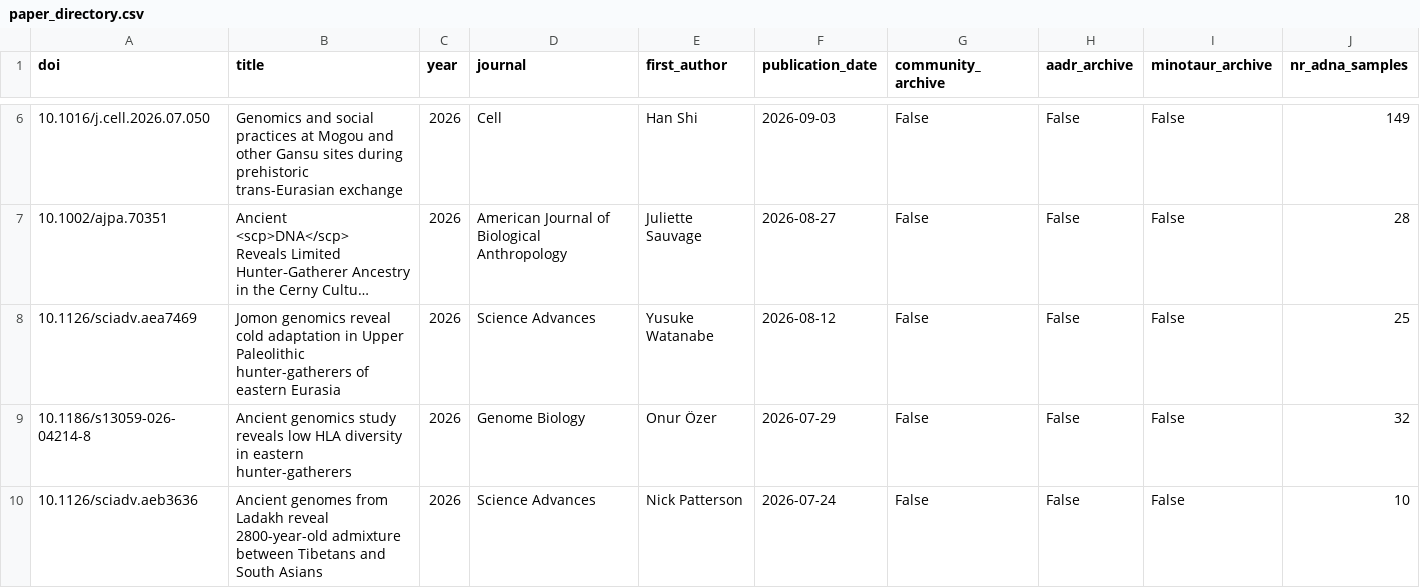
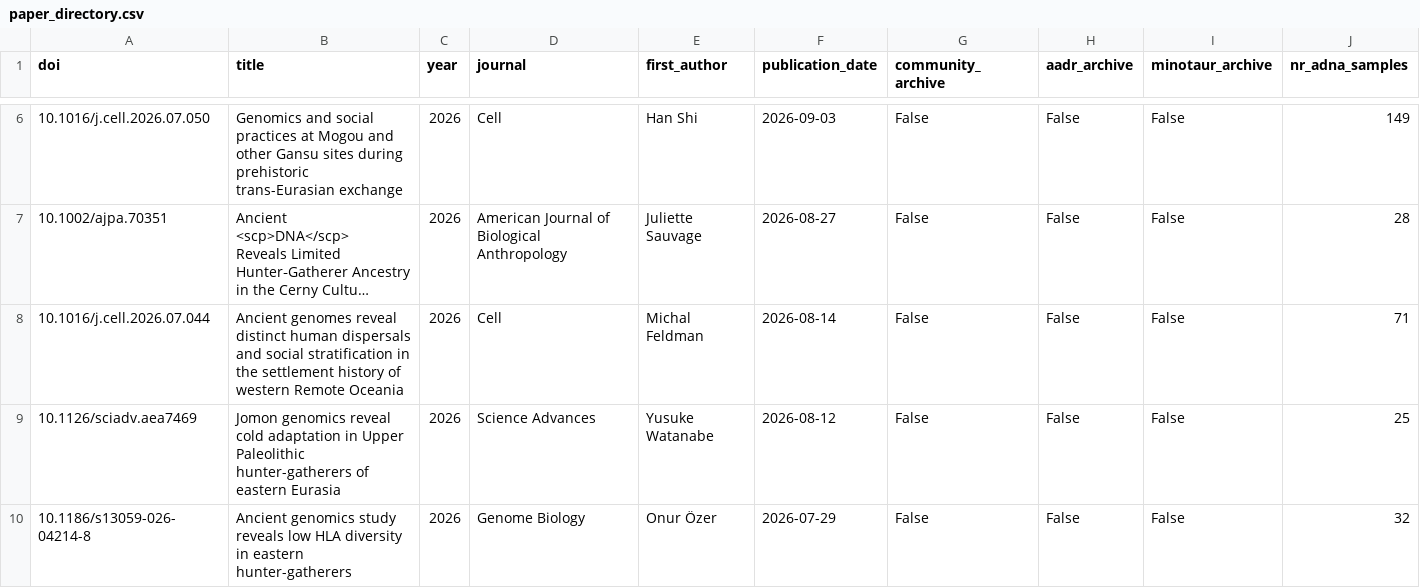
Before and after one commit to poseidon-framework/paper-directory, a CSV file: docs/paper_directory.csv, drawn as a sheet; only a part is shown, gaps mark what is left out; the shorter side is filled out with more unchanged rows; long unchanged cells end in …; the diff names each change by its address in the sheet, - before the commit and + after, or states it on an @@ line.

```diff
--- a/docs/paper_directory.csv
+++ b/docs/paper_directory.csv
+row 8: 10.1016/j.cell.2026.07.044 | Ancient genomes reveal distinct human dispersals and social stratification in the settlement history of western Remote Oceania | 2026 | Cell | Michal Feldman | 2026-08-14 | False | False | False | 71
```
Also changed, not shown: 2 other files.
